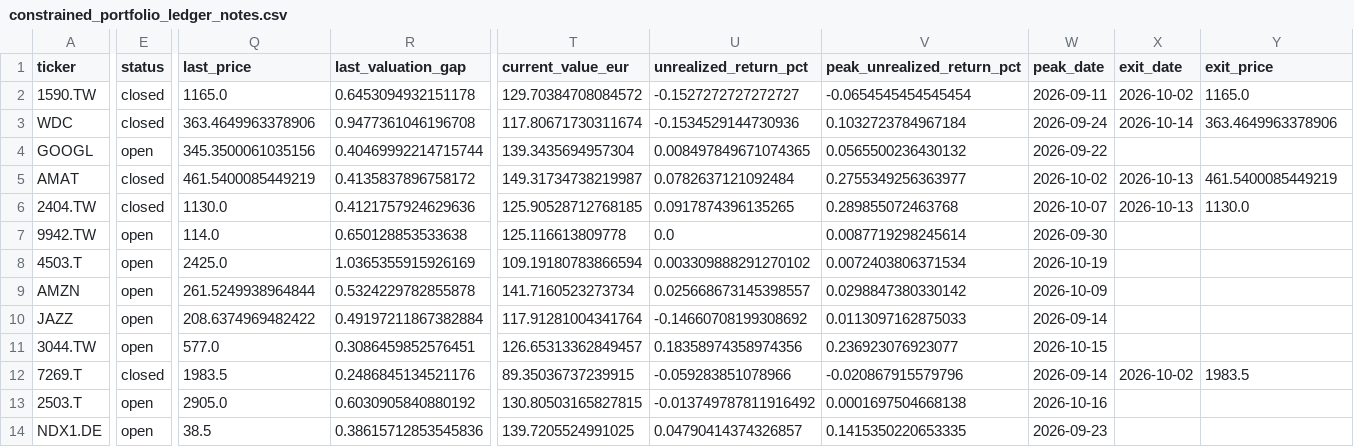
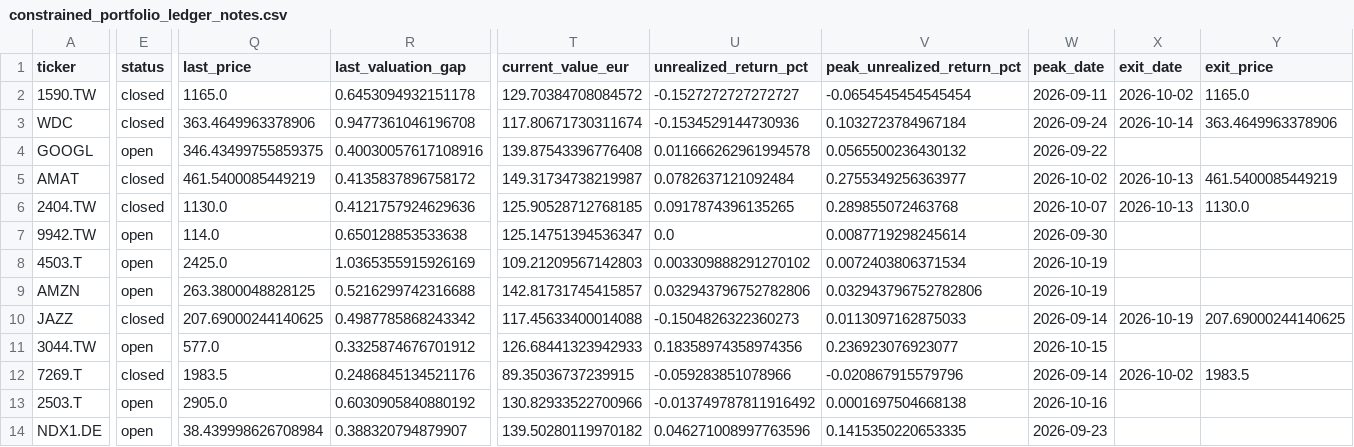
Before and after one commit to poubelleddeeaavvcc-web/Bot-Valorisation, a CSV file: results/simulation/constrained_portfolio_ledger_notes.csv, drawn as a sheet; only a part is shown, gaps mark what is left out; the diff covers the shown part only; the diff names each change by its address in the sheet, - before the commit and + after, or states it on an @@ line.

```diff
--- a/results/simulation/constrained_portfolio_ledger_notes.csv
+++ b/results/simulation/constrained_portfolio_ledger_notes.csv
-Q4 (last_price): 345.3500061035156
+Q4 (last_price): 346.43499755859375
-R4 (last_valuation_gap): 0.40469992214715744
+R4 (last_valuation_gap): 0.40030057617108916
-T4 (current_value_eur): 139.3435694957304
+T4 (current_value_eur): 139.87543396776408
-U4 (unrealized_return_pct): 0.008497849671074365
+U4 (unrealized_return_pct): 0.011666262961994578
-T7 (current_value_eur): 125.116613809778
+T7 (current_value_eur): 125.14751394536347
-T8 (current_value_eur): 109.19180783866594
+T8 (current_value_eur): 109.21209567142803
-Q9 (last_price): 261.5249938964844
+Q9 (last_price): 263.3800048828125
-R9 (last_valuation_gap): 0.5324229782855878
+R9 (last_valuation_gap): 0.5216299742316688
-T9 (current_value_eur): 141.7160523273734
+T9 (current_value_eur): 142.81731745415857
-U9 (unrealized_return_pct): 0.025668673145398557
+U9 (unrealized_return_pct): 0.032943796752782806
-V9 (peak_unrealized_return_pct): 0.0298847380330142
+V9 (peak_unrealized_return_pct): 0.032943796752782806
-W9 (peak_date): 2026-10-09
+W9 (peak_date): 2026-10-19
-E10 (status): open
+E10 (status): closed
-Q10 (last_price): 208.6374969482422
+Q10 (last_price): 207.69000244140625
-R10 (last_valuation_gap): 0.49197211867382884
+R10 (last_valuation_gap): 0.4987785868243342
-T10 (current_value_eur): 117.91281004341764
+T10 (current_value_eur): 117.45633400014088
-U10 (unrealized_return_pct): -0.14660708199308692
+U10 (unrealized_return_pct): -0.1504826322360273
-X10 (exit_date): (empty)
+X10 (exit_date): 2026-10-19
-Y10 (exit_price): (empty)
+Y10 (exit_price): 207.69000244140625
-R11 (last_valuation_gap): 0.3086459852576451
+R11 (last_valuation_gap): 0.3325874676701912
-T11 (current_value_eur): 126.65313362849457
+T11 (current_value_eur): 126.68441323942933
-T13 (current_value_eur): 130.80503165827815
+T13 (current_value_eur): 130.82933522700966
-Q14 (last_price): 38.5
+Q14 (last_price): 38.439998626708984
-R14 (last_valuation_gap): 0.38615712853545836
+R14 (last_valuation_gap): 0.388320794879907
-T14 (current_value_eur): 139.7205524991025
+T14 (current_value_eur): 139.50280119970182
-U14 (unrealized_return_pct): 0.04790414374326857
+U14 (unrealized_return_pct): 0.046271008997763596
```
Also changed, not shown: 35 edited cells elsewhere in this file, results/simulation/constrained_equity_curve.csv, results/simulation/constrained_equity_curve_concentre_marge.csv, 16 other files.
